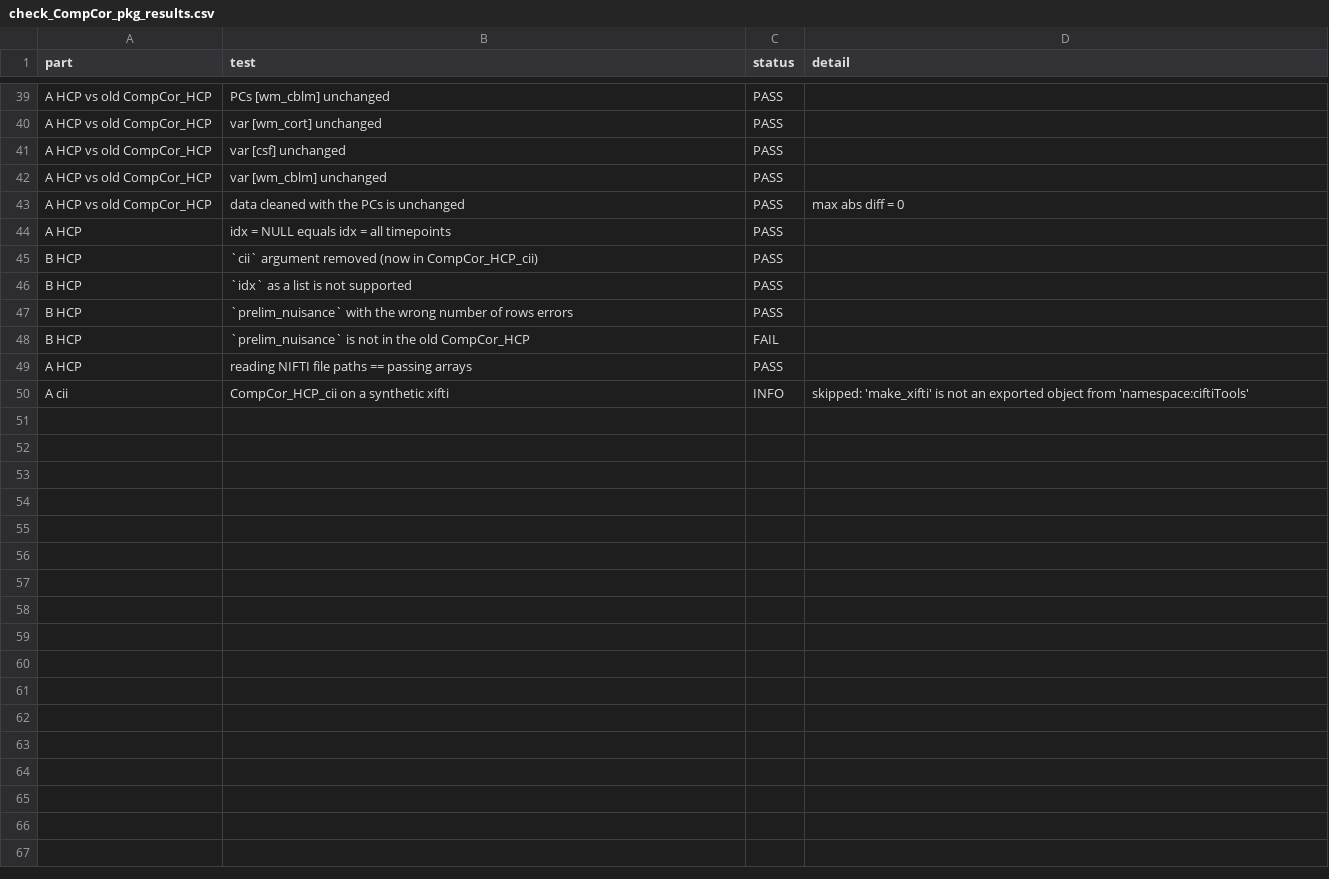
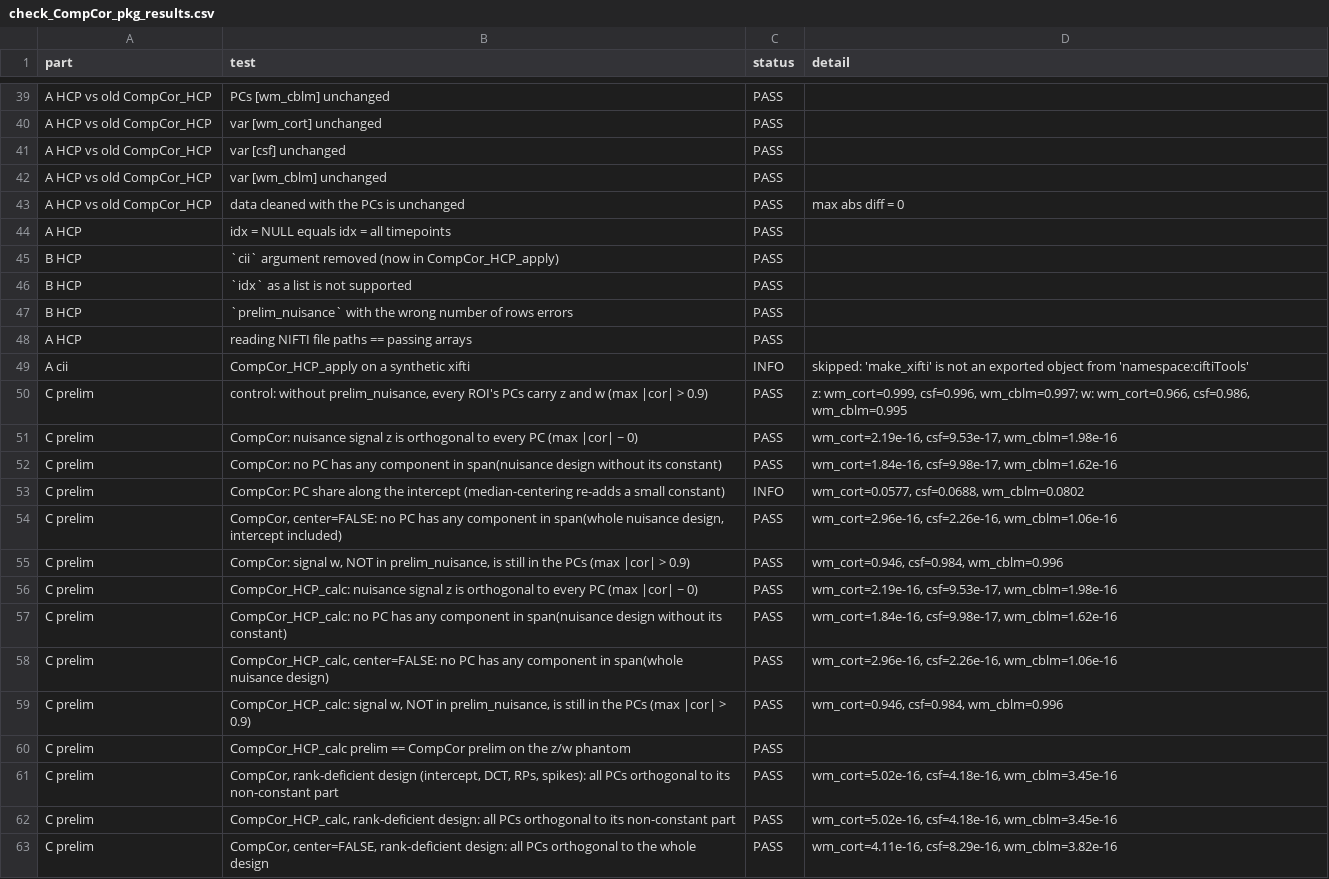
Before and after one commit to mandymejia/fMRItools, a CSV file: dev/check_CompCor_pkg_results.csv, drawn as a sheet; only a part is shown, gaps mark what is left out; the diff covers the shown part only.

Commit message:
Refactor/rename CompCor functions; revise comparison script
PCA v scaling: v keeps the same direction, but its norm changes from sqrt((nV−1)/d) to unit norm. d and u are unchanged. This is checked on PCA() in isolation, and the CompCor path doesn’t use it. It uses svd directly, so noise PCs are unaffected.
Sign: PCs are compared up to sign, so an arbitrary SVD sign flip between versions wouldn’t be flagged.
API changes:
The cii argument is gone from the NIFTI function, idx as a list is no longer supported, and the NIFTI function now accepts prelim_nuisance (so there’s no old counterpart).
CompCor.noise_comps became noise_PCs.
The noise return type is unified as CompCor_noise.
CompCor_clean and the _apply/_calc names are new.
Numerical tolerance: the prelim projection now uses hat_Q instead of hat_matrix. The script compares these to 1e-6 where it checks hat_Q against qr.resid, and to 1e-8 where it compares against old output.

```diff
--- a/dev/check_CompCor_pkg_results.csv
+++ b/dev/check_CompCor_pkg_results.csv
@@ -44,7 +44,20 @@
 "A HCP","idx = NULL equals idx = all timepoints","PASS",""
-"B HCP","`cii` argument removed (now in CompCor_HCP_cii)","PASS",""
+"B HCP","`cii` argument removed (now in CompCor_HCP_apply)","PASS",""
 "B HCP","`idx` as a list is not supported","PASS",""
 "B HCP","`prelim_nuisance` with the wrong number of rows errors","PASS",""
-"B HCP","`prelim_nuisance` is not in the old CompCor_HCP","FAIL",""
 "A HCP","reading NIFTI file paths == passing arrays","PASS",""
-"A cii","CompCor_HCP_cii on a synthetic xifti","INFO","skipped: 'make_xifti' is not an exported object from 'namespace:ciftiTools'"
+"A cii","CompCor_HCP_apply on a synthetic xifti","INFO","skipped: 'make_xifti' is not an exported object from 'namespace:ciftiTools'"
+"C prelim","control: without prelim_nuisance, every ROI's PCs carry z and w (max |cor| > 0.9)","PASS","z: wm_cort=0.999, csf=0.996, wm_cblm=0.997; w: wm_cort=0.966, csf=0.986, wm_cblm=0.995"
+"C prelim","CompCor: nuisance signal z is orthogonal to every PC (max |cor| ~ 0)","PASS","wm_cort=2.19e-16, csf=9.53e-17, wm_cblm=1.98e-16"
+"C prelim","CompCor: no PC has any component in span(nuisance design without its constant)","PASS","wm_cort=1.84e-16, csf=9.98e-17, wm_cblm=1.62e-16"
+"C prelim","CompCor: PC share along the intercept (median-centering re-adds a small constant)","INFO","wm_cort=0.0577, csf=0.0688, wm_cblm=0.0802"
+"C prelim","CompCor, center=FALSE: no PC has any component in span(whole nuisance design, intercept included)","PASS","wm_cort=2.96e-16, csf=2.26e-16, wm_cblm=1.06e-16"
+"C prelim","CompCor: signal w, NOT in prelim_nuisance, is still in the PCs (max |cor| > 0.9)","PASS","wm_cort=0.946, csf=0.984, wm_cblm=0.996"
+"C prelim","CompCor_HCP_calc: nuisance signal z is orthogonal to every PC (max |cor| ~ 0)","PASS","wm_cort=2.19e-16, csf=9.53e-17, wm_cblm=1.98e-16"
+"C prelim","CompCor_HCP_calc: no PC has any component in span(nuisance design without its constant)","PASS","wm_cort=1.84e-16, csf=9.98e-17, wm_cblm=1.62e-16"
+"C prelim","CompCor_HCP_calc, center=FALSE: no PC has any component in span(whole nuisance design)","PASS","wm_cort=2.96e-16, csf=2.26e-16, wm_cblm=1.06e-16"
+"C prelim","CompCor_HCP_calc: signal w, NOT in prelim_nuisance, is still in the PCs (max |cor| > 0.9)","PASS","wm_cort=0.946, csf=0.984, wm_cblm=0.996"
+"C prelim","CompCor_HCP_calc prelim == CompCor prelim on the z/w phantom","PASS",""
+"C prelim","CompCor, rank-deficient design (intercept, DCT, RPs, spikes): all PCs orthogonal to its non-constant part","PASS","wm_cort=5.02e-16, csf=4.18e-16, wm_cblm=3.45e-16"
+"C prelim","CompCor_HCP_calc, rank-deficient design: all PCs orthogonal to its non-constant part","PASS","wm_cort=5.02e-16, csf=4.18e-16, wm_cblm=3.45e-16"
+"C prelim","CompCor, center=FALSE, rank-deficient design: all PCs orthogonal to the whole design","PASS","wm_cort=4.11e-16, csf=8.29e-16, wm_cblm=3.82e-16"
```
Also changed, not shown: 23 added rows and 1 edited cell elsewhere in this file, 11 other files.
